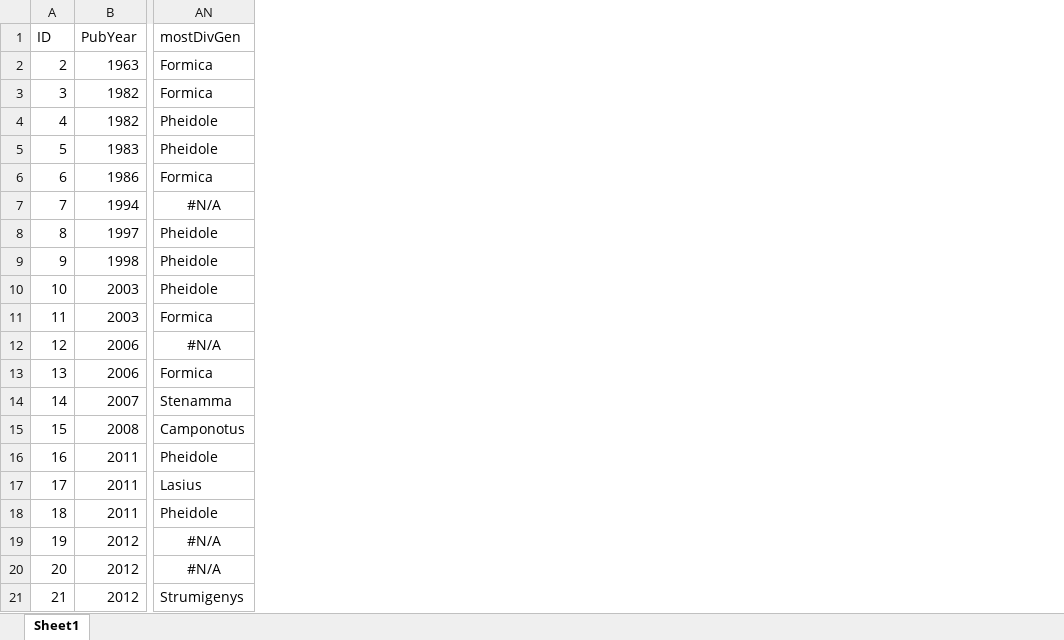
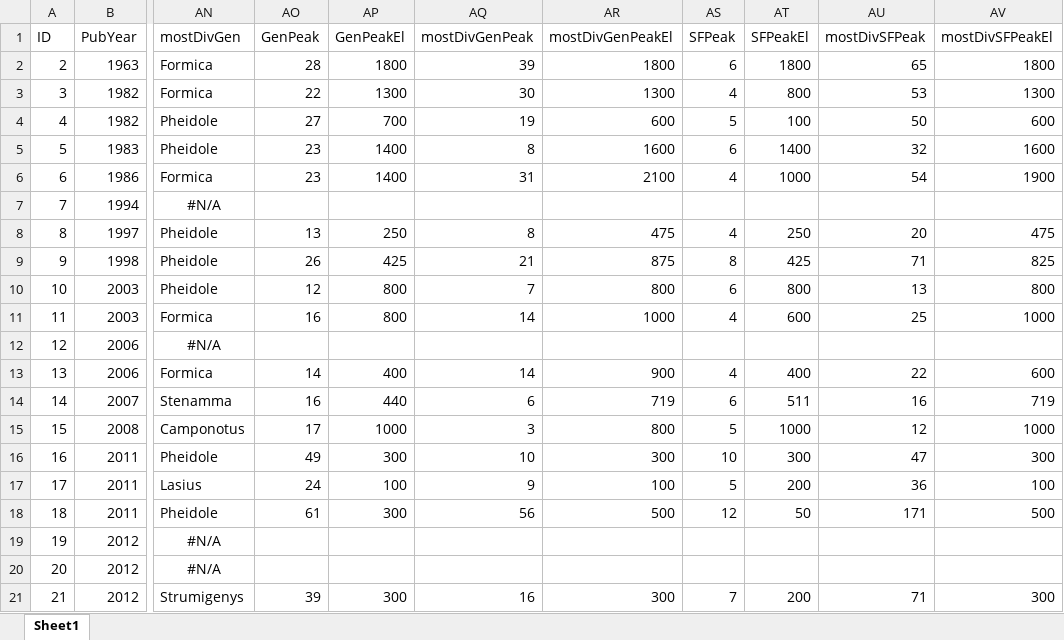
Before and after one commit to Sz-Tim/isRev, an Excel workbook: Sheets/datasetOverview.xlsx, sheet Sheet1, drawn as a sheet; only a part is shown, gaps mark what is left out; values as stored, in another font and other column widths than the file's, no borders; the diff names each change by its address in the sheet, - before the commit and + after, or states it on an @@ line.

Commit message:
wrote more; made a loadAll function to load all dataframes; made more graphs; started a script for stats & data summaries

```diff
--- a/Sheets/datasetOverview.xlsx (sheet Sheet1)
+++ b/Sheets/datasetOverview.xlsx (sheet Sheet1)
+column AO (GenPeak), rows 2-21: 28 | 22 | 27 | 23 | 23 |  | 13 | 26 | 12 | 16 |  | 14 | 16 | 17 | 49 | 24 | 61 |  |  | 39
+column AP (GenPeakEl), rows 2-21: 1800 | 1300 | 700 | 1400 | 1400 |  | 250 | 425 | 800 | 800 |  | 400 | 440 | 1000 | 300 | 100 | 300 |  |  | 300
+column AQ (mostDivGenPeak), rows 2-21: 39 | 30 | 19 | 8 | 31 |  | 8 | 21 | 7 | 14 |  | 14 | 6 | 3 | 10 | 9 | 56 |  |  | 16
+column AR (mostDivGenPeakEl), rows 2-21: 1800 | 1300 | 600 | 1600 | 2100 |  | 475 | 875 | 800 | 1000 |  | 900 | 719 | 800 | 300 | 100 | 500 |  |  | 300
+column AS (SFPeak), rows 2-21: 6 | 4 | 5 | 6 | 4 |  | 4 | 8 | 6 | 4 |  | 4 | 6 | 5 | 10 | 5 | 12 |  |  | 7
+column AT (SFPeakEl), rows 2-21: 1800 | 800 | 100 | 1400 | 1000 |  | 250 | 425 | 800 | 600 |  | 400 | 511 | 1000 | 300 | 200 | 50 |  |  | 200
+column AU (mostDivSFPeak), rows 2-21: 65 | 53 | 50 | 32 | 54 |  | 20 | 71 | 13 | 25 |  | 22 | 16 | 12 | 47 | 36 | 171 |  |  | 71
+column AV (mostDivSFPeakEl), rows 2-21: 1800 | 1300 | 600 | 1600 | 1900 |  | 475 | 825 | 800 | 1000 |  | 600 | 719 | 1000 | 300 | 100 | 500 |  |  | 300
```
Also changed, not shown: 18 other files.
